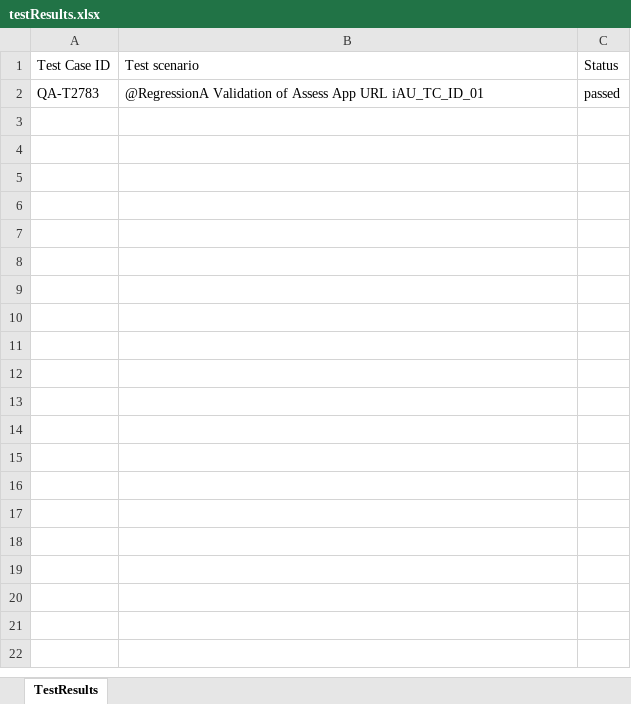
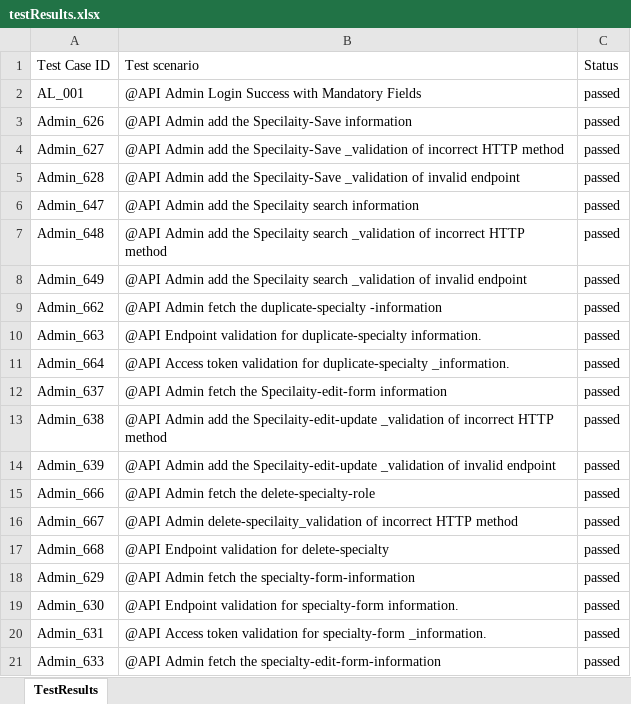
Before and after one commit to RaghuCPatel/Elumina, an Excel workbook: testResults.xlsx, sheet TestResults, drawn as a sheet; only a part is shown; values as stored, in another font and other column widths than the file's, no borders; removed rows and columns are numbered as before the commit, all else as after; the diff covers the shown part only; the diff names each change by its address in the sheet, - before the commit and + after, or states it on an @@ line.

```diff
--- a/testResults.xlsx (sheet TestResults)
+++ b/testResults.xlsx (sheet TestResults)
-row 2: QA-T2783 | @RegressionA Validation of Assess App URL iAU_TC_ID_01 | passed
+row 2: AL_001 | @API Admin Login Success with Mandatory Fields | passed
+row 3: Admin_626 | @API Admin add the Specilaity-Save information | passed
+row 4: Admin_627 | @API Admin add the Specilaity-Save _validation of incorrect HTTP method | passed
+row 5: Admin_628 | @API Admin add the Specilaity-Save _validation of invalid endpoint | passed
+row 6: Admin_647 | @API Admin add the Specilaity search information | passed
+row 7: Admin_648 | @API Admin add the Specilaity search _validation of incorrect HTTP method | passed
+row 8: Admin_649 | @API Admin add the Specilaity search _validation of invalid endpoint | passed
+row 9: Admin_662 | @API Admin fetch the duplicate-specialty -information | passed
+row 10: Admin_663 | @API Endpoint validation for duplicate-specialty information. | passed
+row 11: Admin_664 | @API Access token validation for duplicate-specialty _information. | passed
+row 12: Admin_637 | @API Admin fetch the Specilaity-edit-form information | passed
+row 13: Admin_638 | @API Admin add the Specilaity-edit-update _validation of incorrect HTTP method | passed
+row 14: Admin_639 | @API Admin add the Specilaity-edit-update _validation of invalid endpoint | passed
+row 15: Admin_666 | @API Admin fetch the delete-specialty-role | passed
+row 16: Admin_667 | @API Admin delete-specilaity_validation of incorrect HTTP method | passed
+row 17: Admin_668 | @API Endpoint validation for delete-specialty | passed
+row 18: Admin_629 | @API Admin fetch the specialty-form-information | passed
+row 19: Admin_630 | @API Endpoint validation for specialty-form information. | passed
+row 20: Admin_631 | @API Access token validation for specialty-form _information. | passed
+row 21: Admin_633 | @API Admin fetch the specialty-edit-form-information | passed
```
Also changed, not shown: 116 added rows elsewhere in this sheet, 9 other files.
